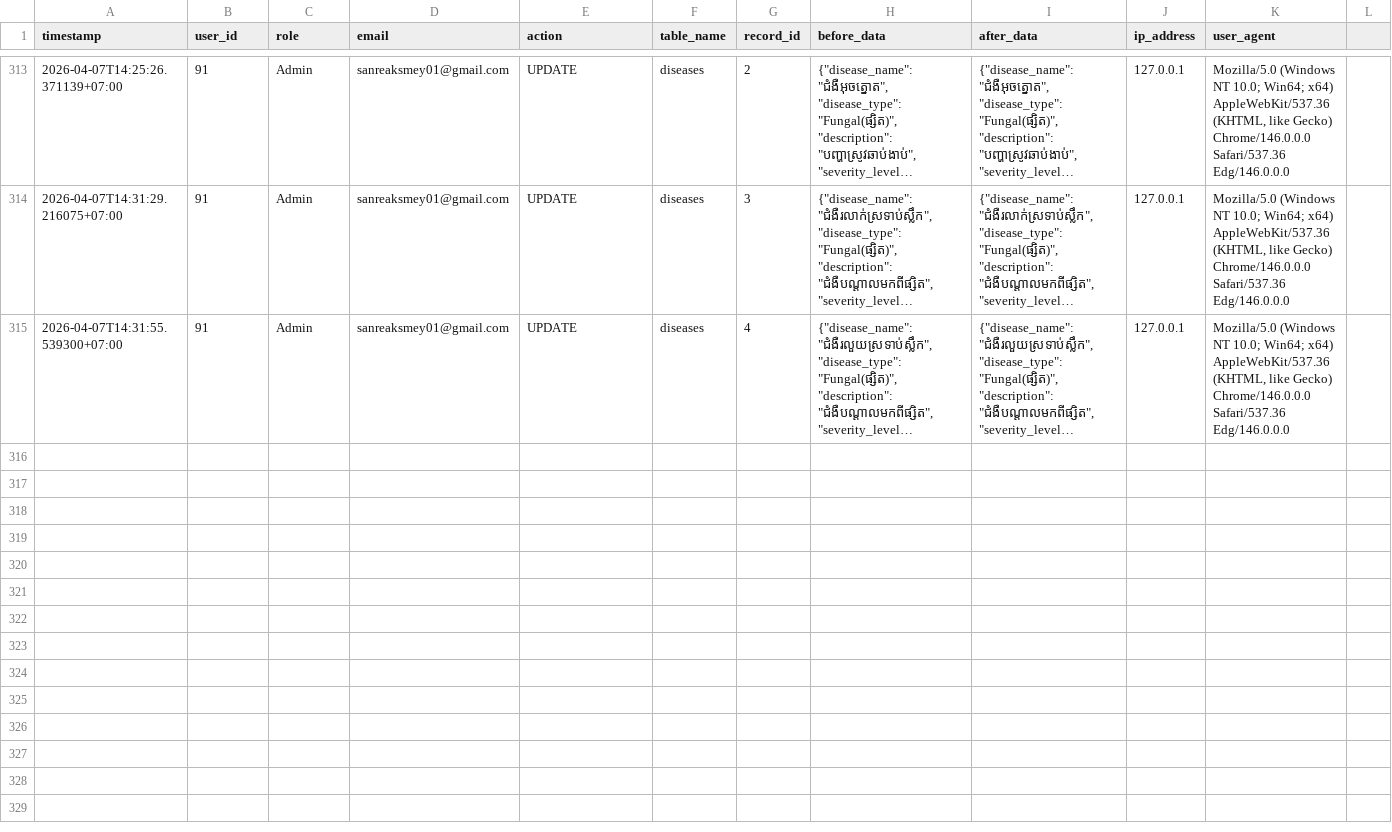
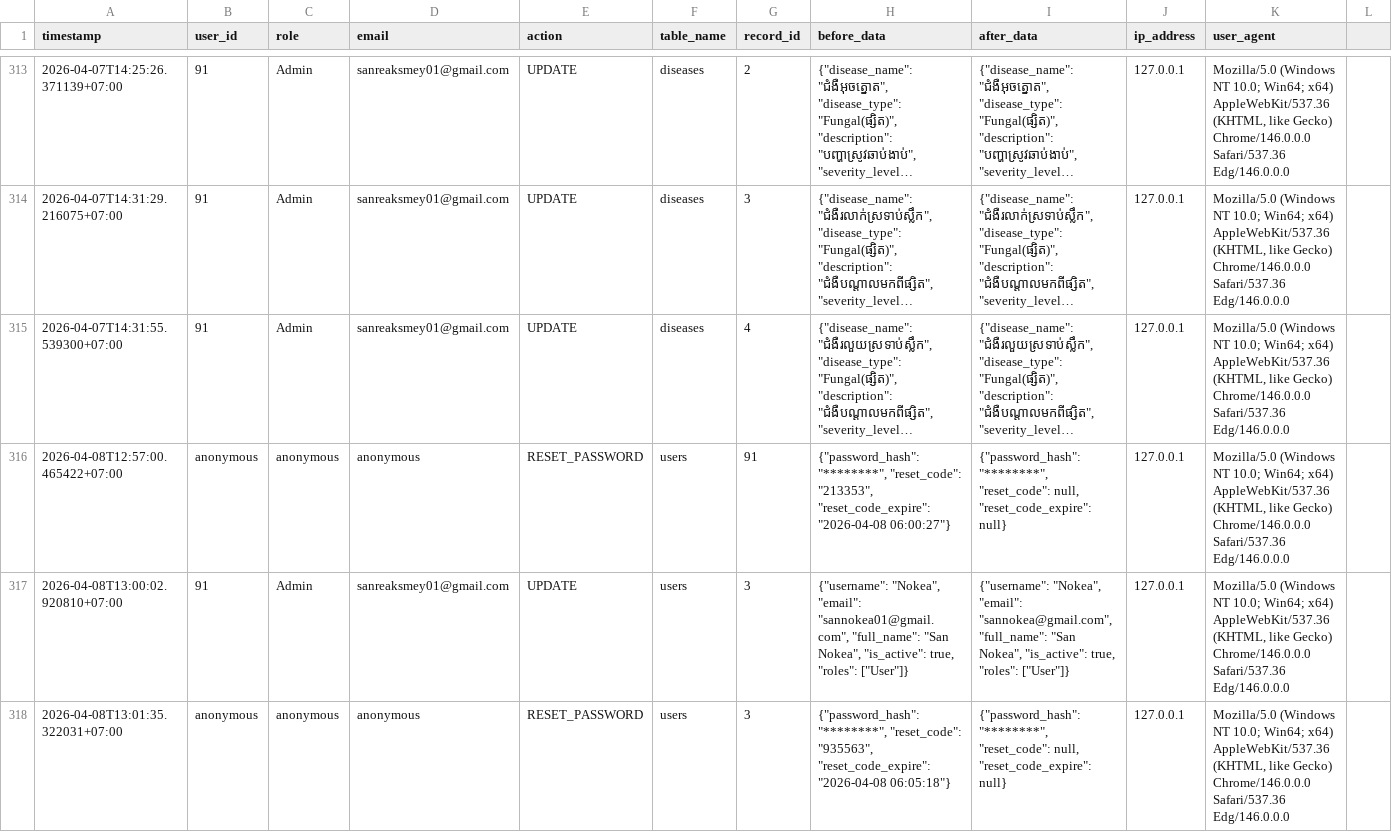
Before and after one commit to smey-coder/Flask-Framework_Diagnosis-of-rice-disease_MySQL, a CSV file: app/audit_logs/audit_log.csv, drawn as a sheet; only a part is shown, gaps mark what is left out; long unchanged cells end in …; rows hold the shown columns only; the diff covers the shown part only; the diff names each change by its address in the sheet, - before the commit and + after, or states it on an @@ line.

```diff
--- a/app/audit_logs/audit_log.csv
+++ b/app/audit_logs/audit_log.csv
+row 316: 2026-04-08T12:57:00.465422+07:00 | anonymous | anonymous | anonymous | RESET_PASSWORD | users | 91 | {"password_hash": "********", "reset_code": "213353", "reset_code_expire": "2026-04-08 06:00:27"} | {"password_hash": "********", "reset_code": null, "reset_code_expire": null} | 127.0.0.1 | Mozilla/5.0 (Windows NT 10.0; Win64; x64) AppleWebKit/537.36 (KHTML, like Gecko) Chrome/146.0.0.0 Safari/537.36 Edg/146.0.0.0
+row 317: 2026-04-08T13:00:02.920810+07:00 | 91 | Admin | sanreaksmey01@gmail.com | UPDATE | users | 3 | {"username": "Nokea", "email": "sannokea01@gmail.com", "full_name": "San Nokea", "is_active": true, "roles": ["User"]} | {"username": "Nokea", "email": "sannokea@gmail.com", "full_name": "San Nokea", "is_active": true, "roles": ["User"]} | 127.0.0.1 | Mozilla/5.0 (Windows NT 10.0; Win64; x64) AppleWebKit/537.36 (KHTML, like Gecko) Chrome/146.0.0.0 Safari/537.36 Edg/146.0.0.0
+row 318: 2026-04-08T13:01:35.322031+07:00 | anonymous | anonymous | anonymous | RESET_PASSWORD | users | 3 | {"password_hash": "********", "reset_code": "935563", "reset_code_expire": "2026-04-08 06:05:18"} | {"password_hash": "********", "reset_code": null, "reset_code_expire": null} | 127.0.0.1 | Mozilla/5.0 (Windows NT 10.0; Win64; x64) AppleWebKit/537.36 (KHTML, like Gecko) Chrome/146.0.0.0 Safari/537.36 Edg/146.0.0.0
```
Also changed, not shown: 3 added rows elsewhere in this file, 19 other files.
